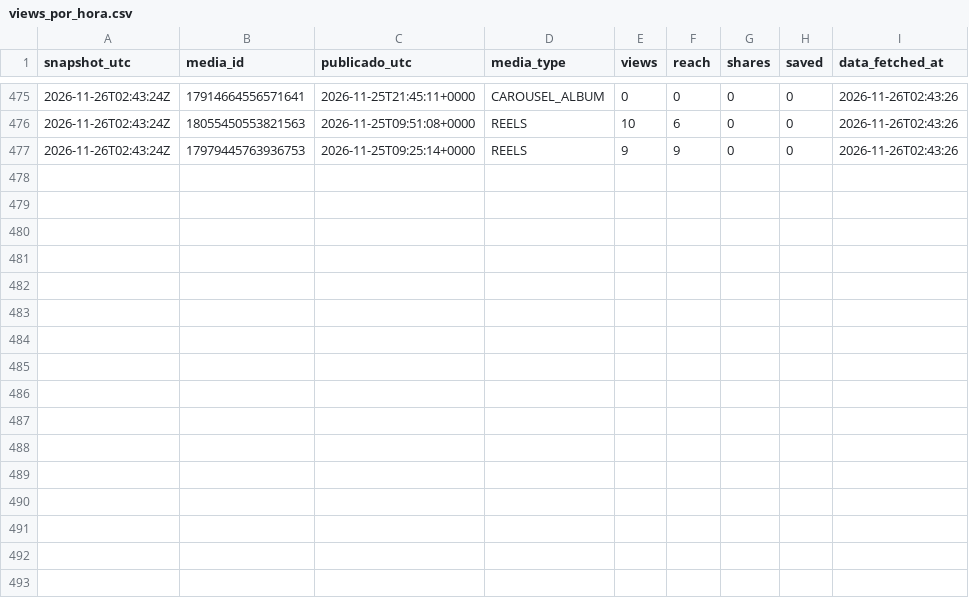
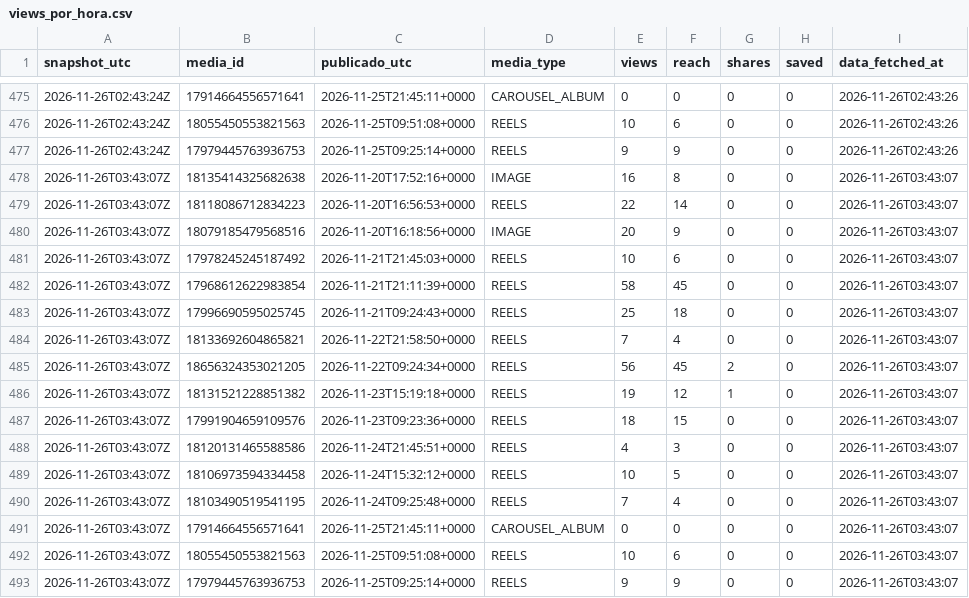
Before and after one commit to aum-oss/instagram-posts, a CSV file: metricas/views_por_hora.csv, drawn as a sheet; only a part is shown, gaps mark what is left out.

```diff
--- a/metricas/views_por_hora.csv
+++ b/metricas/views_por_hora.csv
@@ -477 +477,17 @@ snapshot_utc,media_id,publicado_utc,media_type,views,reach,shares,saved,data_fet
 2026-11-26T02:43:24Z,17979445763936753,2026-11-25T09:25:14+0000,REELS,9,9,0,0,2026-11-26T02:43:26
+2026-11-26T03:43:07Z,18135414325682638,2026-11-20T17:52:16+0000,IMAGE,16,8,0,0,2026-11-26T03:43:07
+2026-11-26T03:43:07Z,18118086712834223,2026-11-20T16:56:53+0000,REELS,22,14,0,0,2026-11-26T03:43:07
+2026-11-26T03:43:07Z,18079185479568516,2026-11-20T16:18:56+0000,IMAGE,20,9,0,0,2026-11-26T03:43:07
+2026-11-26T03:43:07Z,17978245245187492,2026-11-21T21:45:03+0000,REELS,10,6,0,0,2026-11-26T03:43:07
+2026-11-26T03:43:07Z,17968612622983854,2026-11-21T21:11:39+0000,REELS,58,45,0,0,2026-11-26T03:43:07
+2026-11-26T03:43:07Z,17996690595025745,2026-11-21T09:24:43+0000,REELS,25,18,0,0,2026-11-26T03:43:07
+2026-11-26T03:43:07Z,18133692604865821,2026-11-22T21:58:50+0000,REELS,7,4,0,0,2026-11-26T03:43:07
+2026-11-26T03:43:07Z,18656324353021205,2026-11-22T09:24:34+0000,REELS,56,45,2,0,2026-11-26T03:43:07
+2026-11-26T03:43:07Z,18131521228851382,2026-11-23T15:19:18+0000,REELS,19,12,1,0,2026-11-26T03:43:07
+2026-11-26T03:43:07Z,17991904659109576,2026-11-23T09:23:36+0000,REELS,18,15,0,0,2026-11-26T03:43:07
+2026-11-26T03:43:07Z,18120131465588586,2026-11-24T21:45:51+0000,REELS,4,3,0,0,2026-11-26T03:43:07
+2026-11-26T03:43:07Z,18106973594334458,2026-11-24T15:32:12+0000,REELS,10,5,0,0,2026-11-26T03:43:07
+2026-11-26T03:43:07Z,18103490519541195,2026-11-24T09:25:48+0000,REELS,7,4,0,0,2026-11-26T03:43:07
+2026-11-26T03:43:07Z,17914664556571641,2026-11-25T21:45:11+0000,CAROUSEL_ALBUM,0,0,0,0,2026-11-26T03:43:07
+2026-11-26T03:43:07Z,18055450553821563,2026-11-25T09:51:08+0000,REELS,10,6,0,0,2026-11-26T03:43:07
+2026-11-26T03:43:07Z,17979445763936753,2026-11-25T09:25:14+0000,REELS,9,9,0,0,2026-11-26T03:43:07
```
Also changed, not shown: metricas/futestrelas2026_views_por_hora.csv.
